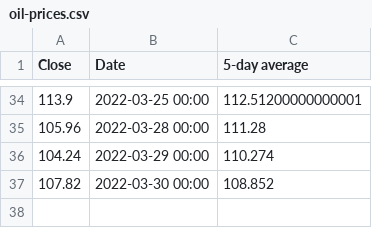
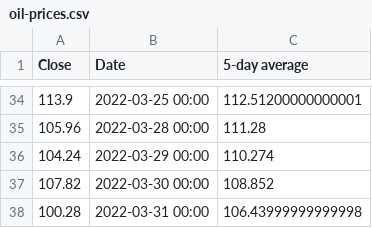
Before and after one commit to shmcminn/oil-price-scraper, a CSV file: oil-prices.csv, drawn as a sheet; only a part is shown, gaps mark what is left out.

```diff
--- a/oil-prices.csv
+++ b/oil-prices.csv
@@ -37 +37,2 @@ Close,Date,5-day average
 107.82,2022-03-30 00:00,108.852
+100.28,2022-03-31 00:00,106.43999999999998
```
